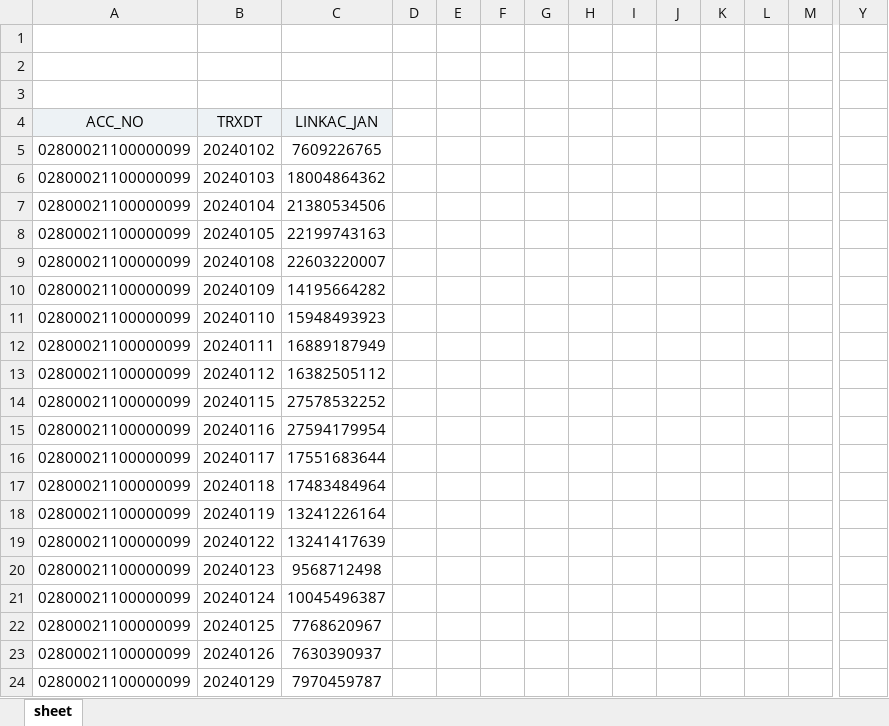
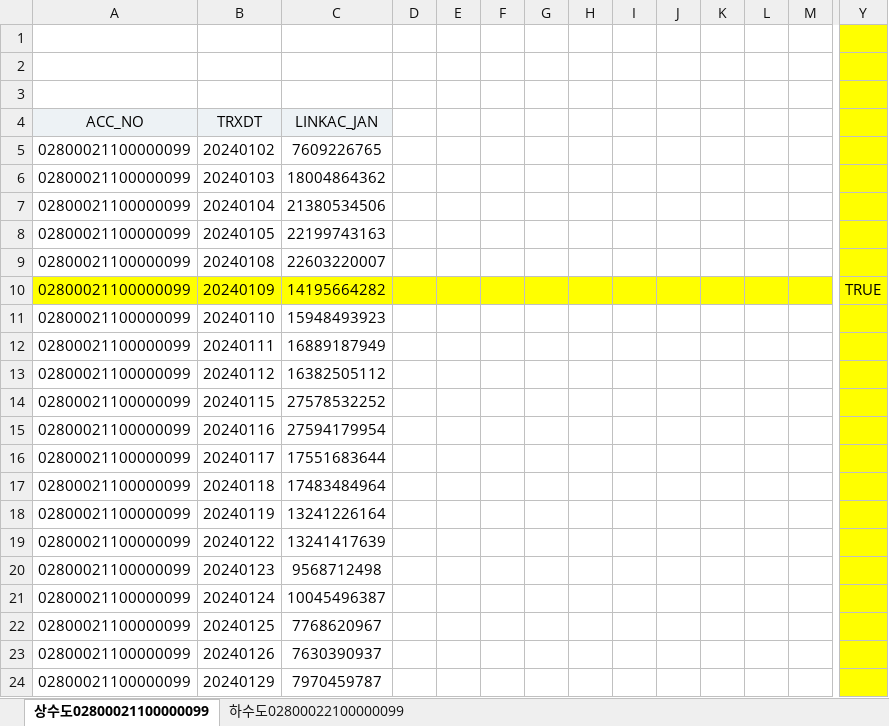
Before and after one commit to naman79/sidogeumgo_2024, an Excel workbook: 계좌별세입세출일계표검증.xlsx, sheet 상수도02800021100000099, drawn as a sheet; only a part is shown, gaps mark what is left out; values as stored, in another font and other column widths than the file's, no borders; the diff covers the shown part only; the diff names each change by its address in the sheet, - before the commit and + after, or states it on an @@ line.

```diff
--- a/계좌별세입세출일계표검증.xlsx (sheet 상수도02800021100000099)
+++ b/계좌별세입세출일계표검증.xlsx (sheet 상수도02800021100000099)
-sheet tab: sheet
+sheet tab: 상수도02800021100000099
+sheet tab: 하수도02800022100000099
-Y1:Y9 fill: none
+Y1:Y9 fill: #FFFF00
-A10:Y10 fill: none
+A10:Y10 fill: #FFFF00
-Y10: (empty)
+Y10: TRUE
-Y11:Y24 fill: none
+Y11:Y24 fill: #FFFF00
```
Also changed, not shown: 16 added rows, 2 edited cells and cell formats elsewhere in this sheet, 10 other files.
